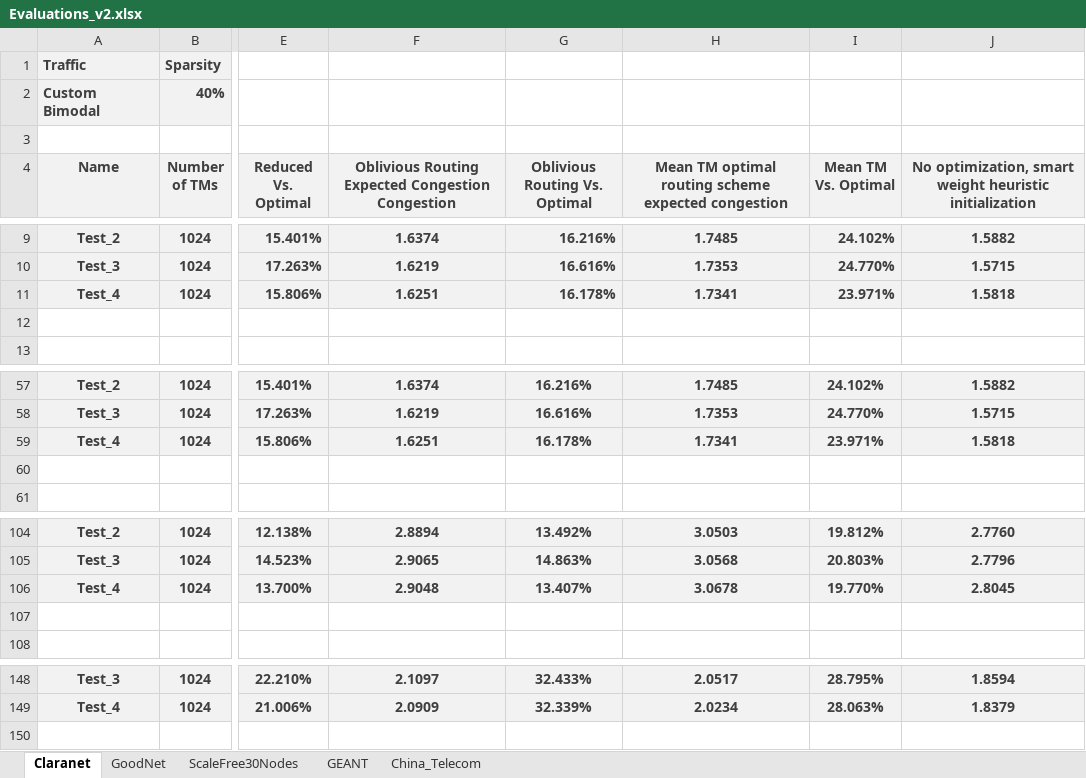
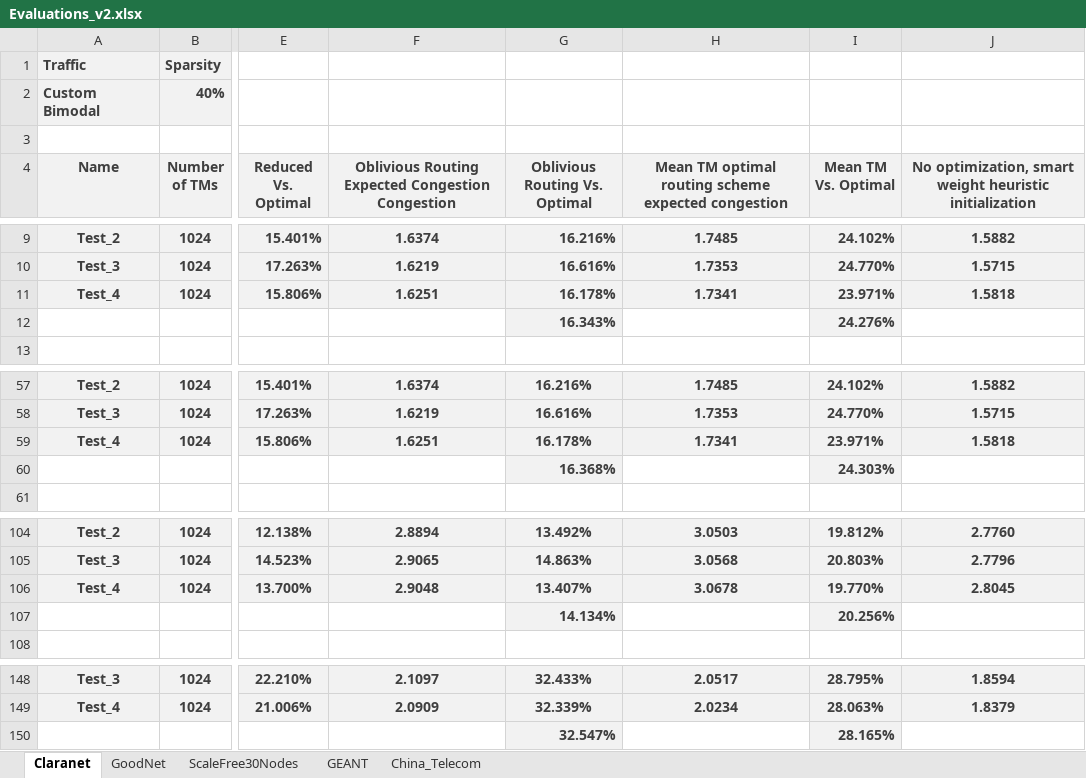
Before and after one commit to idoyehe/hybrid_routing_KNERUL, an Excel workbook: Smart_Nodes_Routing/Evaluations_v2.xlsx, sheet Claranet, drawn as a sheet; only a part is shown, gaps mark what is left out; values as stored, in another font and other column widths than the file's, no borders; charts and pictures not drawn; rows hold the shown columns only; the diff names each change by its address in the sheet, - before the commit and + after, or states it on an @@ line.

```diff
--- a/Smart_Nodes_Routing/Evaluations_v2.xlsx (sheet Claranet)
+++ b/Smart_Nodes_Routing/Evaluations_v2.xlsx (sheet Claranet)
-row 12: (empty)
+row 12:  |  |  |  | 16.343% |  | 24.276%
-G12 fill: none
+G12 fill: #F2F2F2
-I12 fill: none
+I12 fill: #F2F2F2
-row 60: (empty)
+row 60:  |  |  |  | 16.368% |  | 24.303%
-G60 fill: none
+G60 fill: #F2F2F2
-I60 fill: none
+I60 fill: #F2F2F2
-row 107: (empty)
+row 107:  |  |  |  | 14.134% |  | 20.256%
-G107 fill: none
+G107 fill: #F2F2F2
-I107 fill: none
+I107 fill: #F2F2F2
+row 150:  |  |  |  | 32.547% |  | 28.165%
```
Also changed, not shown: sheet GoodNet, sheet GEANT, sheet ScaleFree30Nodes, sheet China_Telecom, 11 other files.
